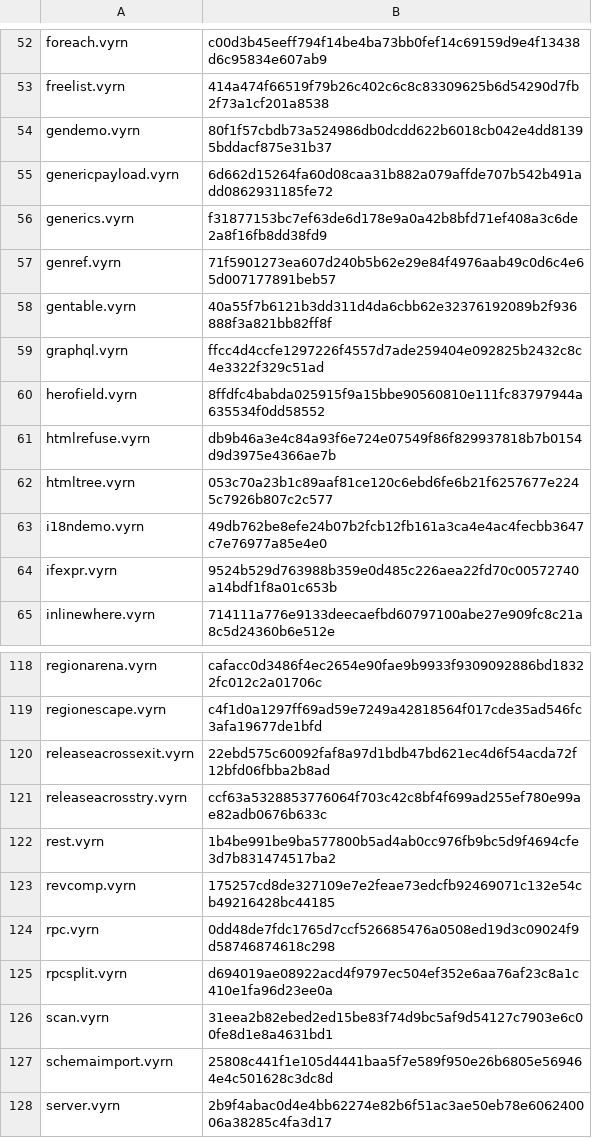
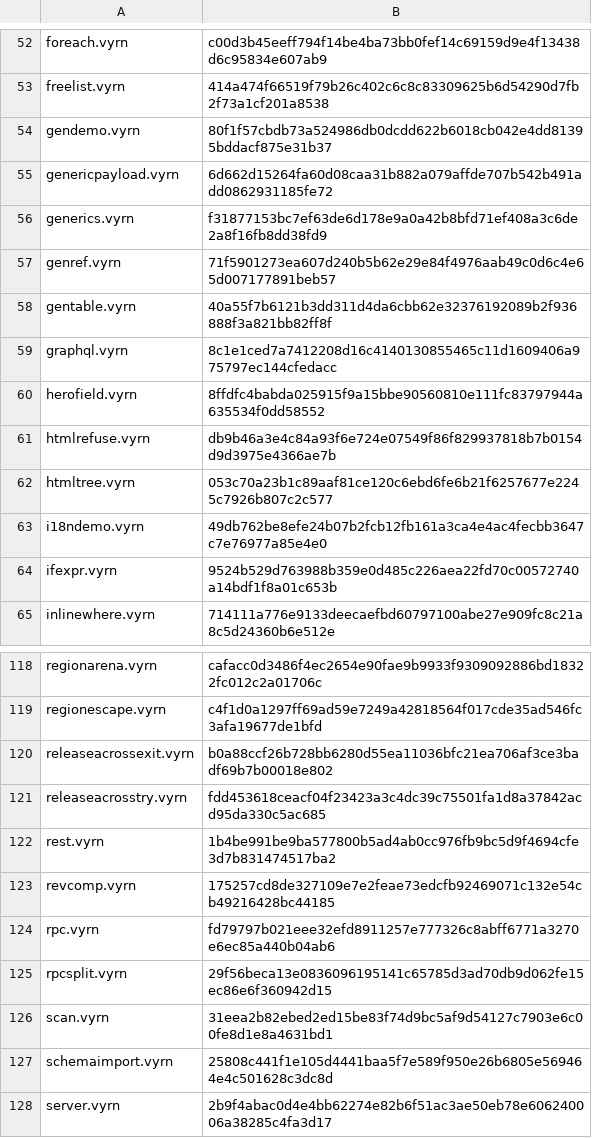
Before and after one commit to vyrn-lang/vyrn, a TSV file: rfcs/census/wasm-sha256.tsv, drawn as a sheet; only a part is shown, gaps mark what is left out.

Commit message:
feat(codegen): a String taken out of a field is the pointer the field held
A take loads the value a read loads; what parts them is the hole the take
leaves, and since the release rows carry their holes the place it left is
released around it. So the screen asks a take what it asks a read: a value
in one wasm local. It asked for a scalar, and refused every `consume r.key`.

Five manifest rows move: `graphql` takes `rpcApplyConfig` whole, the two
`Owned__Ring__release` bodies load the taken pointer into a local before the
concat, and `rpc` and `rpcsplit` write the same release bodies in another
order. The record is `m7-read` in RFC-0125.

```diff
--- a/rfcs/census/wasm-sha256.tsv
+++ b/rfcs/census/wasm-sha256.tsv
@@ -58,3 +58,3 @@ genref.vyrn	71f5901273ea607d240b5b62e29e84f4976aab49c0d6c4e65d007177891beb57
 gentable.vyrn	40a55f7b6121b3dd311d4da6cbb62e32376192089b2f936888f3a821bb82ff8f
-graphql.vyrn	ffcc4d4ccfe1297226f4557d7ade259404e092825b2432c8c4e3322f329c51ad
+graphql.vyrn	8c1e1ced7a7412208d16c4140130855465c11d1609406a975797ec144cfedacc
 herofield.vyrn	8ffdfc4babda025915f9a15bbe90560810e111fc83797944a635534f0dd58552
@@ -119,8 +119,8 @@ regionarena.vyrn	cafacc0d3486f4ec2654e90fae9b9933f9309092886bd18322fc012c2a01706
 regionescape.vyrn	c4f1d0a1297ff69ad59e7249a42818564f017cde35ad546fc3afa19677de1bfd
-releaseacrossexit.vyrn	22ebd575c60092faf8a97d1bdb47bd621ec4d6f54acda72f12bfd06fbba2b8ad
-releaseacrosstry.vyrn	ccf63a5328853776064f703c42c8bf4f699ad255ef780e99ae82adb0676b633c
+releaseacrossexit.vyrn	b0a88ccf26b728bb6280d55ea11036bfc21ea706af3ce3badf69b7b00018e802
+releaseacrosstry.vyrn	fdd453618ceacf04f23423a3c4dc39c75501fa1d8a37842acd95da330c5ac685
 rest.vyrn	1b4be991be9ba577800b5ad4ab0cc976fb9bc5d9f4694cfe3d7b831474517ba2
 revcomp.vyrn	175257cd8de327109e7e2feae73edcfb92469071c132e54cb49216428bc44185
-rpc.vyrn	0dd48de7fdc1765d7ccf526685476a0508ed19d3c09024f9d58746874618c298
-rpcsplit.vyrn	d694019ae08922acd4f9797ec504ef352e6aa76af23c8a1c410e1fa96d23ee0a
+rpc.vyrn	fd79797b021eee32efd8911257e777326c8abff6771a3270e6ec85a440b04ab6
+rpcsplit.vyrn	29f56beca13e0836096195141c65785d3ad70db9d062fe15ec86e6f360942d15
 scan.vyrn	31eea2b82ebed2ed15be83f74d9bc5af9d54127c7903e6c00fe8d1e8a4631bd1
```
Also changed, not shown: 3 other files.
